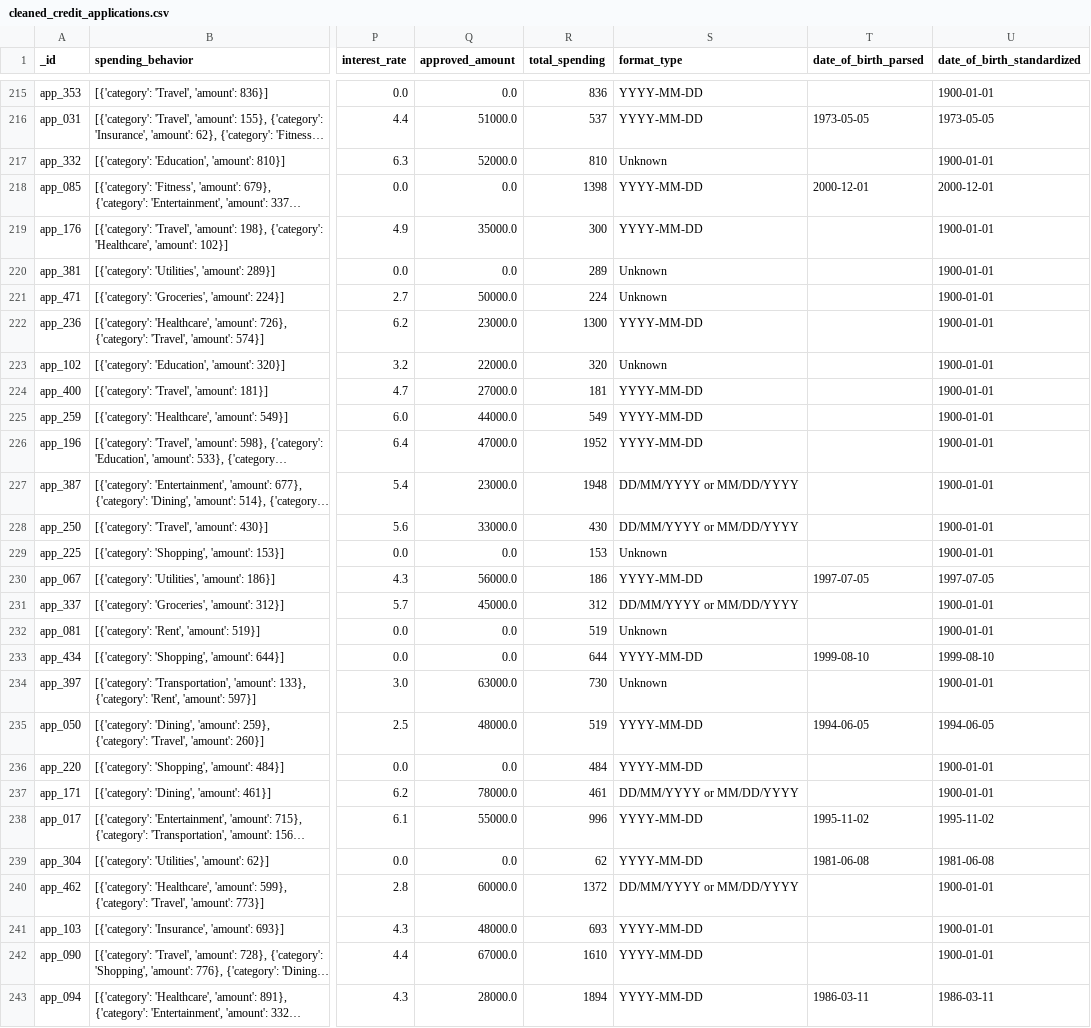
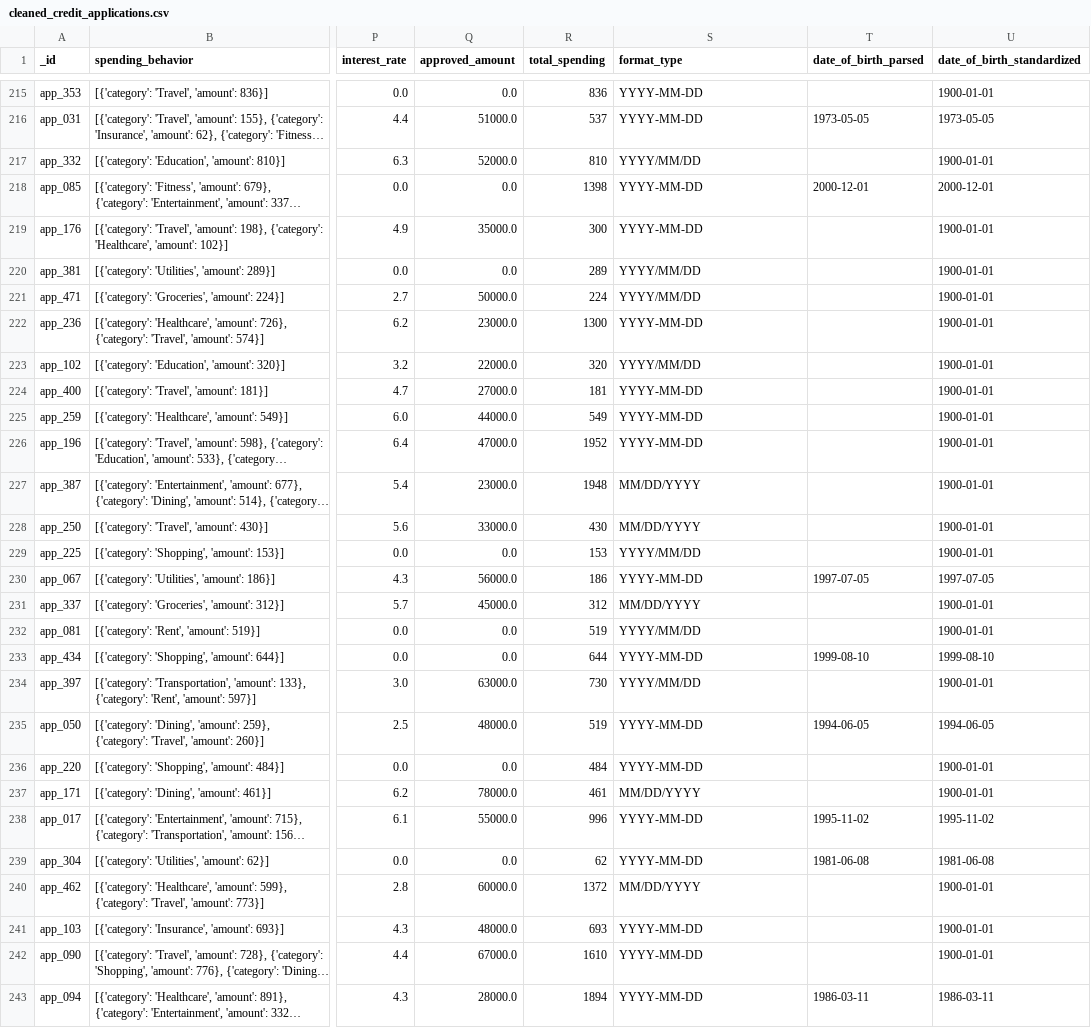
Before and after one commit to JonasKnosp/dego-project-team11-TXC, a CSV file: notebooks/cleaned_credit_applications.csv, drawn as a sheet; only a part is shown, gaps mark what is left out; long unchanged cells end in …; the diff covers the shown part only; the diff names each change by its address in the sheet, - before the commit and + after, or states it on an @@ line.

Commit message:
Standardizing data formats even further

```diff
--- a/notebooks/cleaned_credit_applications.csv
+++ b/notebooks/cleaned_credit_applications.csv
-S217 (format_type): Unknown
+S217 (format_type): YYYY/MM/DD
-S220:S221 (format_type): Unknown
+S220:S221 (format_type): YYYY/MM/DD
-S223 (format_type): Unknown
+S223 (format_type): YYYY/MM/DD
-S227:S228 (format_type): DD/MM/YYYY or MM/DD/YYYY
+S227:S228 (format_type): MM/DD/YYYY
-S229 (format_type): Unknown
+S229 (format_type): YYYY/MM/DD
-S231 (format_type): DD/MM/YYYY or MM/DD/YYYY
+S231 (format_type): MM/DD/YYYY
-S232 (format_type): Unknown
+S232 (format_type): YYYY/MM/DD
-S234 (format_type): Unknown
+S234 (format_type): YYYY/MM/DD
-S237 (format_type): DD/MM/YYYY or MM/DD/YYYY
+S237 (format_type): MM/DD/YYYY
-S240 (format_type): DD/MM/YYYY or MM/DD/YYYY
+S240 (format_type): MM/DD/YYYY
```
Also changed, not shown: 150 edited cells elsewhere in this file, 1 other file.
